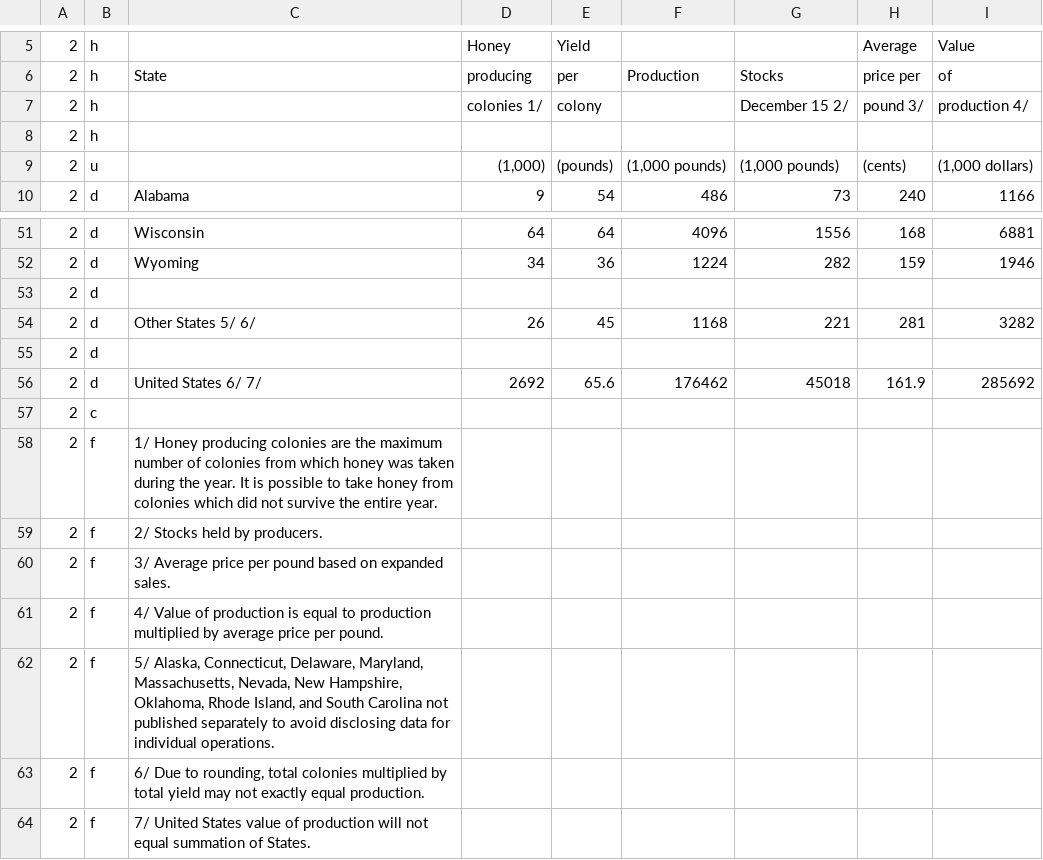
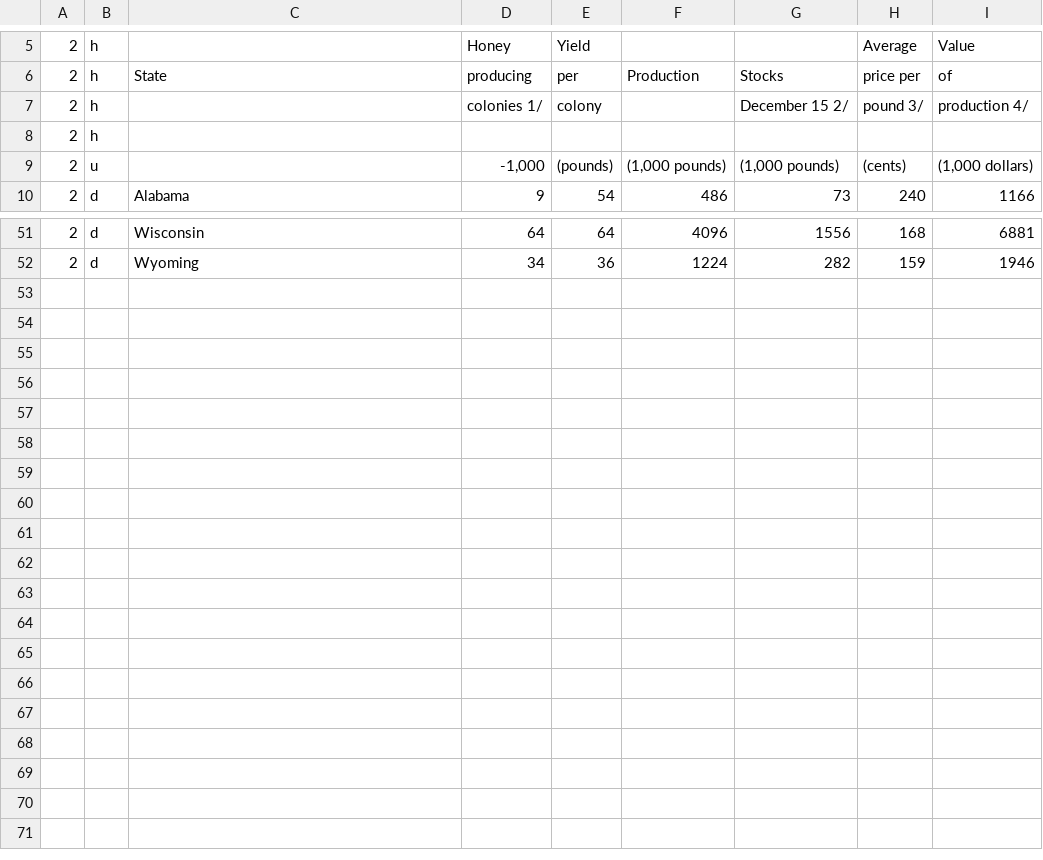
Before and after one commit to misbath/bee_project.github.io, a CSV file: data/bee_state_2/2012.csv, drawn as a sheet; only a part is shown, gaps mark what is left out; the diff names each change by its address in the sheet, - before the commit and + after, or states it on an @@ line.

```diff
--- a/data/bee_state_2/2012.csv
+++ b/data/bee_state_2/2012.csv
-D9 (Honey): (1,000)
+D9 (Honey): -1,000
-row 53: 2 | d
-row 54: 2 | d | Other States 5/ 6/ | 26 | 45 | 1168 | 221 | 281 | 3282
-row 55: 2 | d
-row 56: 2 | d | United States 6/ 7/ | 2692 | 65.6 | 176462 | 45018 | 161.9 | 285692
-row 57: 2 | c
-row 58: 2 | f | 1/ Honey producing colonies are the maximum number of colonies from which honey was taken during the year. It is possible to take honey from colonies which did not survive the entire year.
-row 59: 2 | f | 2/ Stocks held by producers.
-row 60: 2 | f | 3/ Average price per pound based on expanded sales.
-row 61: 2 | f | 4/ Value of production is equal to production multiplied by average price per pound.
-row 62: 2 | f | 5/ Alaska, Connecticut, Delaware, Maryland, Massachusetts, Nevada, New Hampshire, Oklahoma, Rhode Island, and South Carolina not published separately to avoid disclosing data for individual operations.
-row 63: 2 | f | 6/ Due to rounding, total colonies multiplied by total yield may not exactly equal production.
-row 64: 2 | f | 7/ United States value of production will not equal summation of States.
```
Also changed, not shown: data/bee_state_2/2008.csv, data/bee_state_2/2009.csv, 18 other files.
